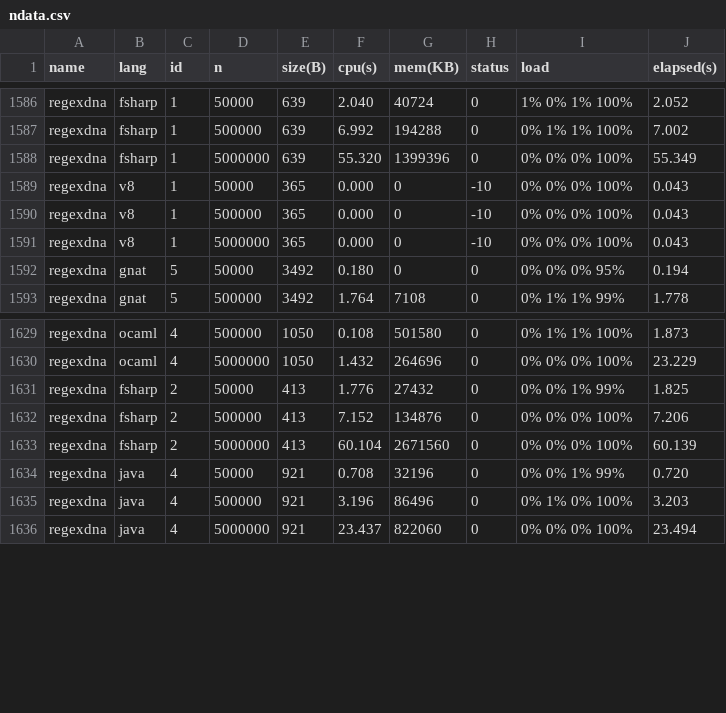
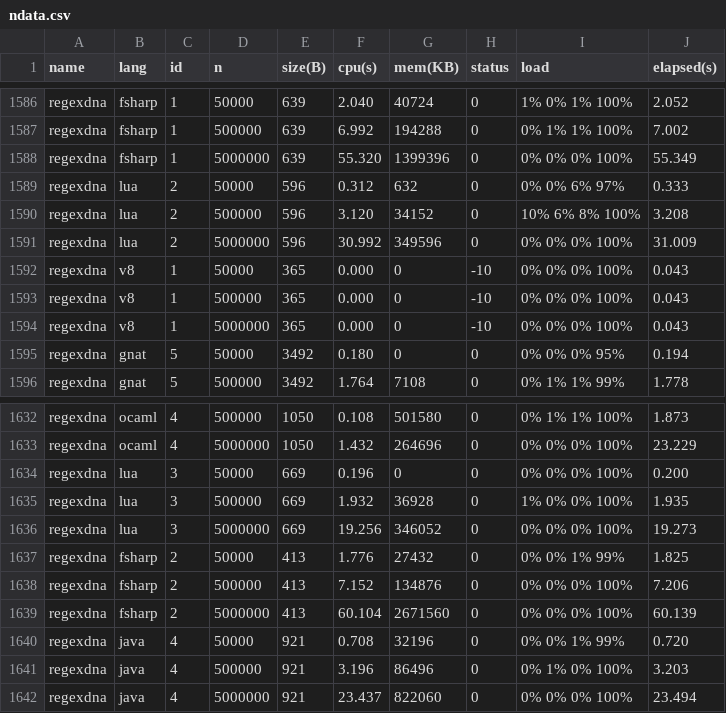
Before and after one commit to Dundee/benchmarksgame, a CSV file: website/websites/u64/data/ndata.csv, drawn as a sheet; only a part is shown, gaps mark what is left out; the diff names each change by its address in the sheet, - before the commit and + after, or states it on an @@ line.

```diff
--- a/website/websites/u64/data/ndata.csv
+++ b/website/websites/u64/data/ndata.csv
+row 1589: regexdna | lua | 2 | 50000 | 596 | 0.312 | 632 | 0 | 0% 0% 6% 97% | 0.333
+row 1590: regexdna | lua | 2 | 500000 | 596 | 3.120 | 34152 | 0 | 10% 6% 8% 100% | 3.208
+row 1591: regexdna | lua | 2 | 5000000 | 596 | 30.992 | 349596 | 0 | 0% 0% 0% 100% | 31.009
+row 1634: regexdna | lua | 3 | 50000 | 669 | 0.196 | 0 | 0 | 0% 0% 0% 100% | 0.200
+row 1635: regexdna | lua | 3 | 500000 | 669 | 1.932 | 36928 | 0 | 1% 0% 0% 100% | 1.935
+row 1636: regexdna | lua | 3 | 5000000 | 669 | 19.256 | 346052 | 0 | 0% 0% 0% 100% | 19.273
```
Also changed, not shown: website/websites/u64/data/data.csv, 7 other files.
